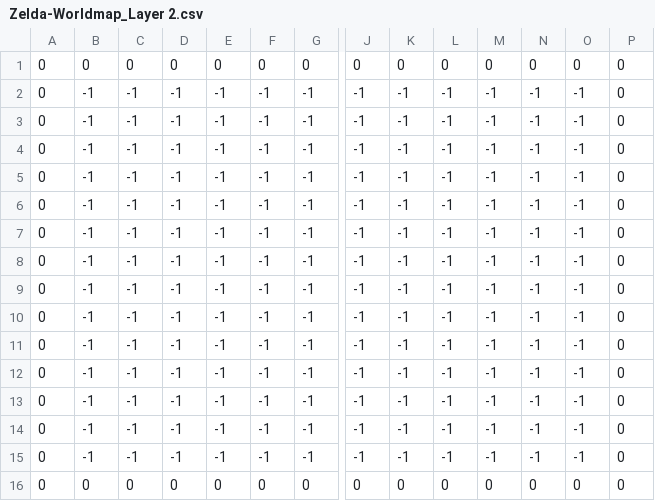
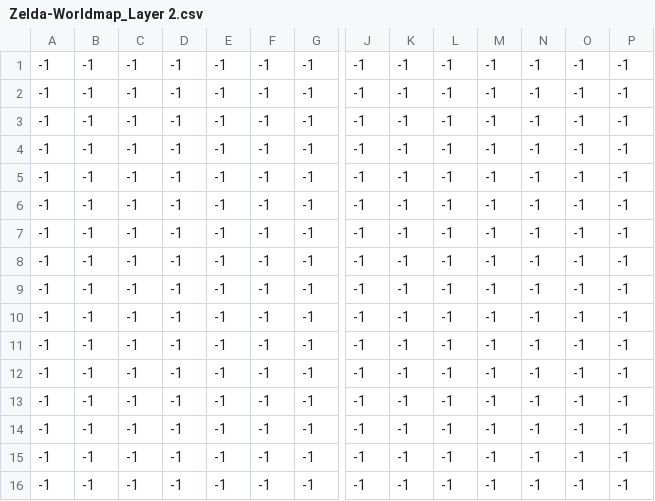
Before and after one commit to Easihh/laughing-avenger, a CSV file: Zelda(C++)/Map/Zelda-Worldmap_Layer 2.csv, drawn as a sheet; only a part is shown, gaps mark what is left out; removed rows and columns are numbered as before the commit, all else as after; rows hold the shown columns only; the diff names each change by its address in the sheet, - before the commit and + after, or states it on an @@ line.

Commit message:
Version 0.006
-Both Background and Object Layer are now loaded.
-Both Layer now update and draw on screen.
-Moved Player current coordinate outside the play grid.
-Colission is Disabled/Broken.

```diff
--- a/Zelda(C++)/Map/Zelda-Worldmap_Layer 2.csv
+++ b/Zelda(C++)/Map/Zelda-Worldmap_Layer 2.csv
-row 1: 0 | 0 | 0 | 0 | 0 | 0 | 0 | 0 | 0 | 0 | 0 | 0 | 0 | 0
-A1:A10: 0
+A1:A10: -1
-P1:P10: 0
+P1:P10: -1
+row 11: -1 | -1 | -1 | -1 | -1 | -1 | -1 | -1 | -1 | -1 | -1 | -1 | -1 | -1
-A12:A15: 0
+A12:A15: -1
-P12:P15: 0
+P12:P15: -1
-row 16: 0 | 0 | 0 | 0 | 0 | 0 | 0 | 0 | 0 | 0 | 0 | 0 | 0 | 0
+row 16: -1 | -1 | -1 | -1 | -1 | -1 | -1 | -1 | -1 | -1 | -1 | -1 | -1 | -1
```
Also changed, not shown: Zelda(C++)/Map/Zelda-Worldmap_Layer 1.csv, 11 other files.
